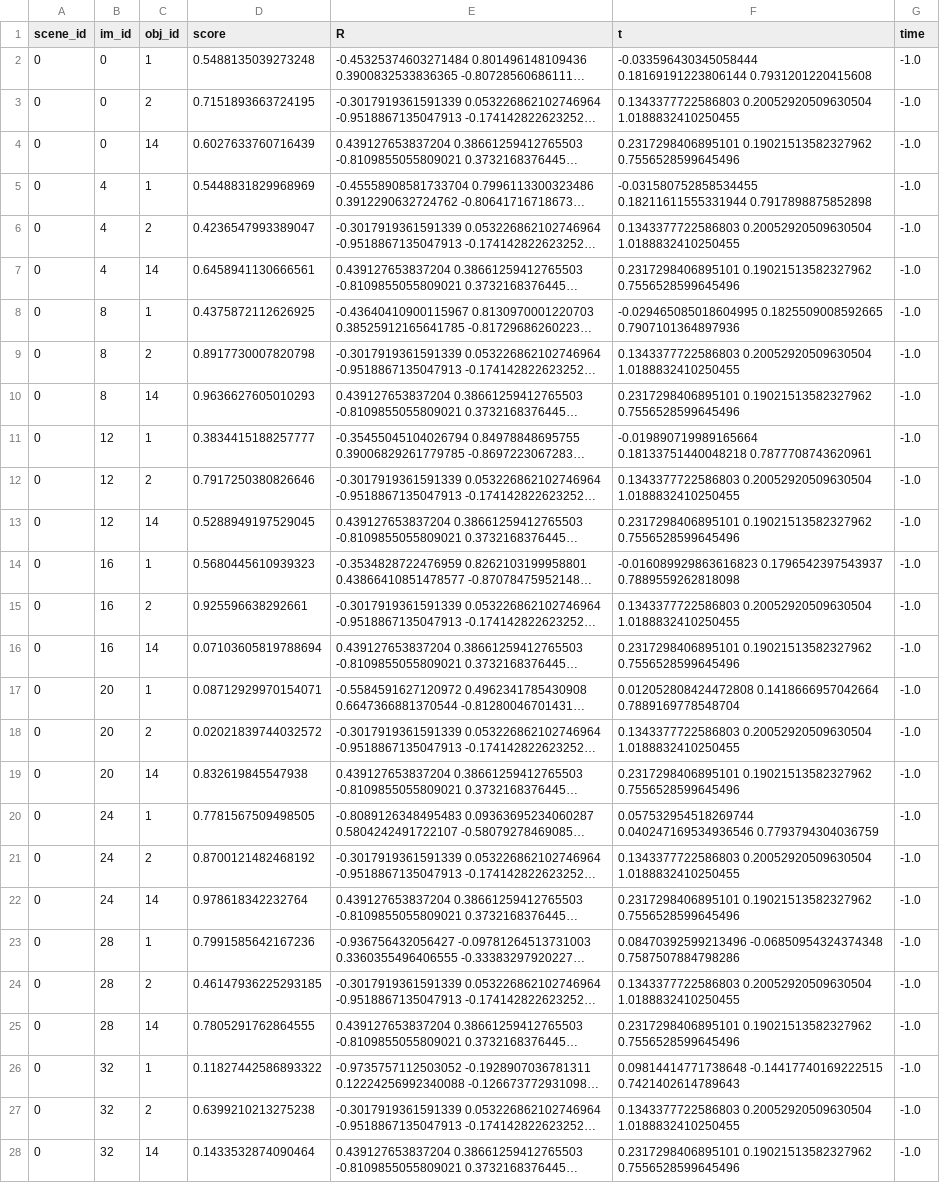
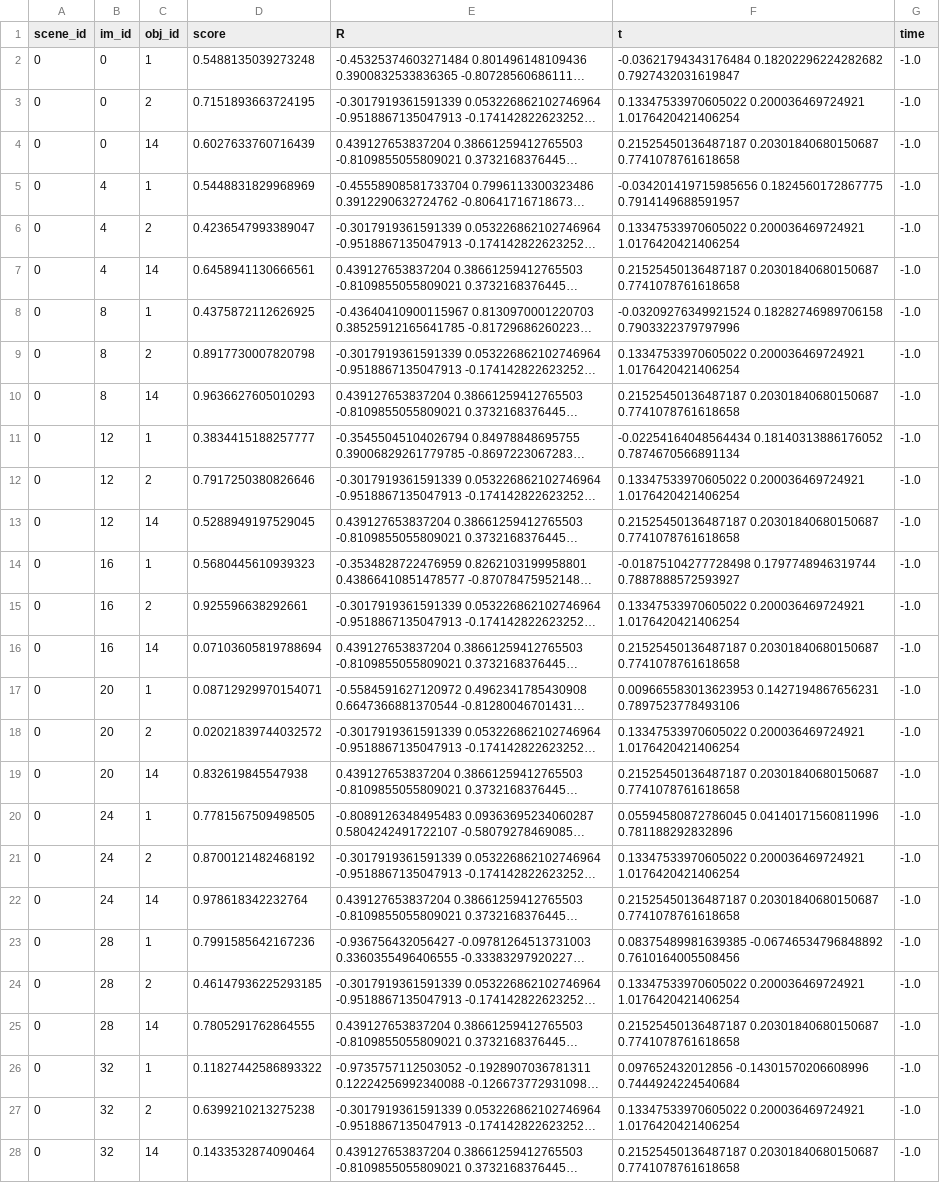
Before and after one commit to NVlabs/dex-ycb-toolkit, a CSV file: eval/example_results_bop_s0_test.csv, drawn as a sheet; only a part is shown; long unchanged cells end in …; the diff covers the shown part only; the diff names each change by its address in the sheet, - before the commit and + after, or states it on an @@ line.

```diff
--- a/eval/example_results_bop_s0_test.csv
+++ b/eval/example_results_bop_s0_test.csv
-F2 (t): -0.033596430345058444 0.18169191223806144 0.7931201220415608
+F2 (t): -0.03621794343176484 0.18202296224282682 0.7927432031619847
-F3 (t): 0.1343377722586803 0.20052920509630504 1.0188832410250455
+F3 (t): 0.13347533970605022 0.200036469724921 1.0176420421406254
-F4 (t): 0.2317298406895101 0.19021513582327962 0.7556528599645496
+F4 (t): 0.21525450136487187 0.20301840680150687 0.7741078761618658
-F5 (t): -0.031580752858534455 0.18211611555331944 0.7917898875852898
+F5 (t): -0.034201419715985656 0.1824560172867775 0.7914149688591957
-F6 (t): 0.1343377722586803 0.20052920509630504 1.0188832410250455
+F6 (t): 0.13347533970605022 0.200036469724921 1.0176420421406254
-F7 (t): 0.2317298406895101 0.19021513582327962 0.7556528599645496
+F7 (t): 0.21525450136487187 0.20301840680150687 0.7741078761618658
-F8 (t): -0.029465085018604995 0.1825509008592665 0.7907101364897936
+F8 (t): -0.03209276349921524 0.18282746989706158 0.7903322379797996
-F9 (t): 0.1343377722586803 0.20052920509630504 1.0188832410250455
+F9 (t): 0.13347533970605022 0.200036469724921 1.0176420421406254
-F10 (t): 0.2317298406895101 0.19021513582327962 0.7556528599645496
+F10 (t): 0.21525450136487187 0.20301840680150687 0.7741078761618658
-F11 (t): -0.019890719989165664 0.18133751440048218 0.7877708743620961
+F11 (t): -0.02254164048564434 0.18140313886176052 0.7874670566891134
-F12 (t): 0.1343377722586803 0.20052920509630504 1.0188832410250455
+F12 (t): 0.13347533970605022 0.200036469724921 1.0176420421406254
-F13 (t): 0.2317298406895101 0.19021513582327962 0.7556528599645496
+F13 (t): 0.21525450136487187 0.20301840680150687 0.7741078761618658
-F14 (t): -0.016089929863616823 0.1796542397543937 0.7889559262818098
+F14 (t): -0.01875104277728498 0.1797748946319744 0.7887888572593927
-F15 (t): 0.1343377722586803 0.20052920509630504 1.0188832410250455
+F15 (t): 0.13347533970605022 0.200036469724921 1.0176420421406254
-F16 (t): 0.2317298406895101 0.19021513582327962 0.7556528599645496
+F16 (t): 0.21525450136487187 0.20301840680150687 0.7741078761618658
-F17 (t): 0.012052808424472808 0.1418666957042664 0.7889169778548704
+F17 (t): 0.009665583013623953 0.1427194867656231 0.7897523778493106
-F18 (t): 0.1343377722586803 0.20052920509630504 1.0188832410250455
+F18 (t): 0.13347533970605022 0.200036469724921 1.0176420421406254
-F19 (t): 0.2317298406895101 0.19021513582327962 0.7556528599645496
+F19 (t): 0.21525450136487187 0.20301840680150687 0.7741078761618658
-F20 (t): 0.057532954518269744 0.040247169534936546 0.7793794304036759
+F20 (t): 0.05594580872786045 0.04140171560811996 0.781188292832896
-F21 (t): 0.1343377722586803 0.20052920509630504 1.0188832410250455
+F21 (t): 0.13347533970605022 0.200036469724921 1.0176420421406254
-F22 (t): 0.2317298406895101 0.19021513582327962 0.7556528599645496
+F22 (t): 0.21525450136487187 0.20301840680150687 0.7741078761618658
-F23 (t): 0.08470392599213496 -0.06850954324374348 0.7587507884798286
+F23 (t): 0.08375489981639385 -0.06746534796848892 0.7610164005508456
-F24 (t): 0.1343377722586803 0.20052920509630504 1.0188832410250455
+F24 (t): 0.13347533970605022 0.200036469724921 1.0176420421406254
-F25 (t): 0.2317298406895101 0.19021513582327962 0.7556528599645496
+F25 (t): 0.21525450136487187 0.20301840680150687 0.7741078761618658
-F26 (t): 0.09814414771738648 -0.14417740169222515 0.7421402614789643
+F26 (t): 0.097652432012856 -0.14301570206608996 0.7444924224540684
-F27 (t): 0.1343377722586803 0.20052920509630504 1.0188832410250455
+F27 (t): 0.13347533970605022 0.200036469724921 1.0176420421406254
-F28 (t): 0.2317298406895101 0.19021513582327962 0.7556528599645496
+F28 (t): 0.21525450136487187 0.20301840680150687 0.7741078761618658
```
Also changed, not shown: 81 edited cells elsewhere in this file, 1 other file.
